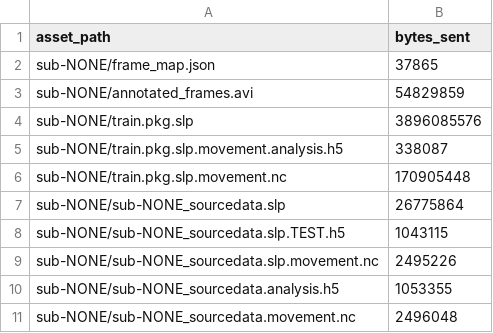
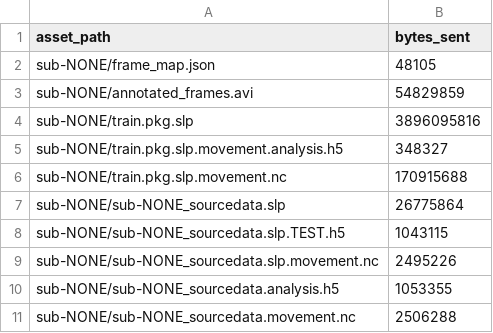
Before and after one commit to aplbrain/ember-dandi-access-summaries, a TSV file: content/summaries/000398/by_asset.tsv, drawn as a sheet.

```diff
--- a/content/summaries/000398/by_asset.tsv
+++ b/content/summaries/000398/by_asset.tsv
@@ -1,7 +1,7 @@
 asset_path	bytes_sent
-sub-NONE/frame_map.json	37865
+sub-NONE/frame_map.json	48105
 sub-NONE/annotated_frames.avi	54829859
-sub-NONE/train.pkg.slp	3896085576
-sub-NONE/train.pkg.slp.movement.analysis.h5	338087
-sub-NONE/train.pkg.slp.movement.nc	170905448
+sub-NONE/train.pkg.slp	3896095816
+sub-NONE/train.pkg.slp.movement.analysis.h5	348327
+sub-NONE/train.pkg.slp.movement.nc	170915688
 sub-NONE/sub-NONE_sourcedata.slp	26775864
@@ -10,2 +10,2 @@ sub-NONE/sub-NONE_sourcedata.slp.movement.nc	2495226
 sub-NONE/sub-NONE_sourcedata.analysis.h5	1053355
-sub-NONE/sub-NONE_sourcedata.movement.nc	2496048
+sub-NONE/sub-NONE_sourcedata.movement.nc	2506288
```
Also changed, not shown: content/summaries/000431/by_day.tsv, content/summaries/000463/by_day.tsv, 16 other files.
